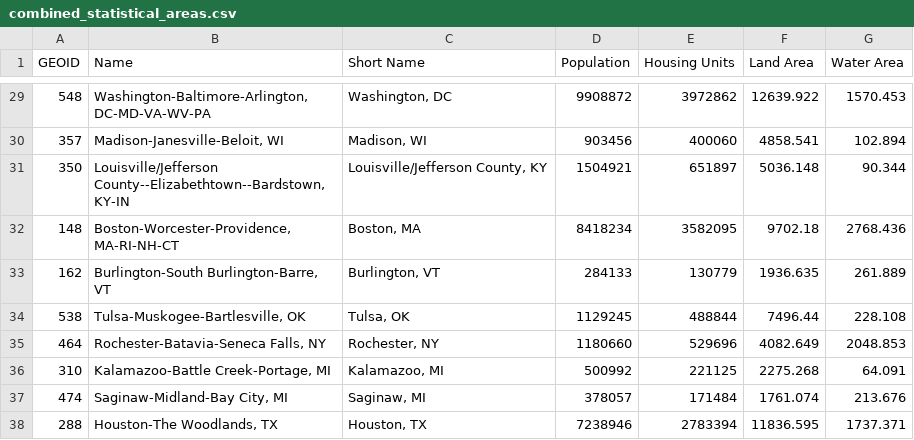
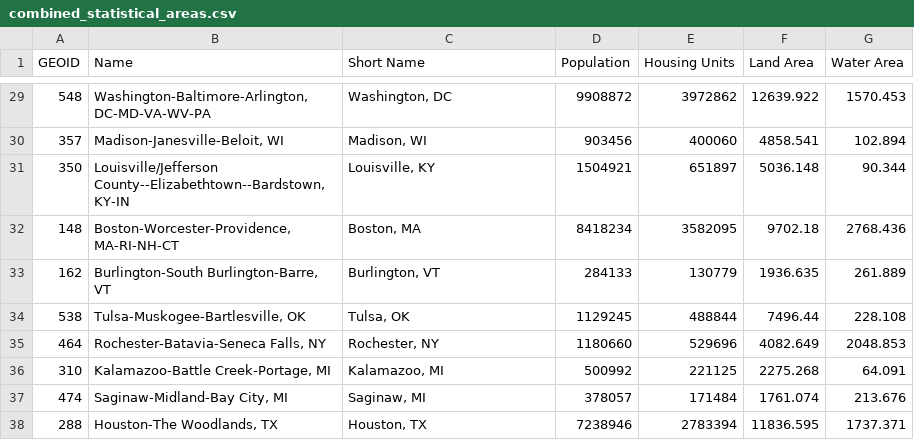
Before and after one commit to bdurand/us_geo, a CSV file: data/2020_dist/combined_statistical_areas.csv, drawn as a sheet; only a part is shown, gaps mark what is left out.

```diff
--- a/data/2020_dist/combined_statistical_areas.csv
+++ b/data/2020_dist/combined_statistical_areas.csv
@@ -30,3 +30,3 @@ GEOID,Name,Short Name,Population,Housing Units,Land Area,Water Area
 357,"Madison-Janesville-Beloit, WI","Madison, WI",903456,400060,4858.541,102.894
-350,"Louisville/Jefferson County--Elizabethtown--Bardstown, KY-IN","Louisville/Jefferson County, KY",1504921,651897,5036.148,90.344
+350,"Louisville/Jefferson County--Elizabethtown--Bardstown, KY-IN","Louisville, KY",1504921,651897,5036.148,90.344
 148,"Boston-Worcester-Providence, MA-RI-NH-CT","Boston, MA",8418234,3582095,9702.18,2768.436
```
Also changed, not shown: data/2020_dist/core_based_statistical_areas.csv, data/2020_dist/urban_areas.csv, 6 other files.
